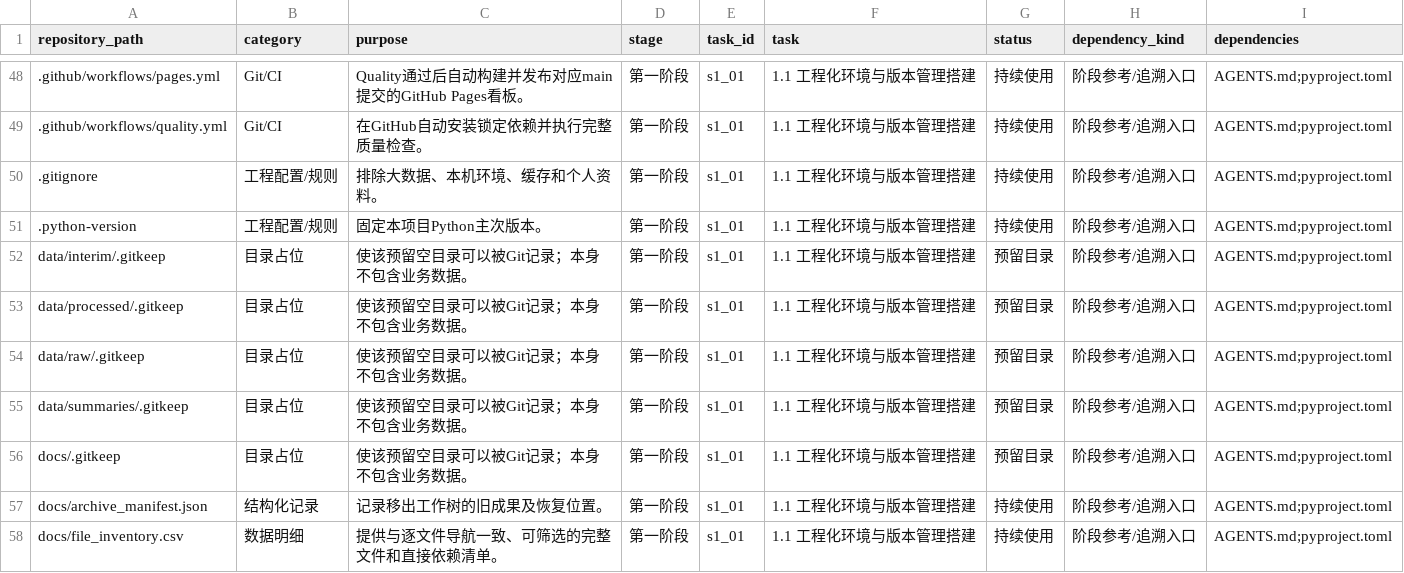
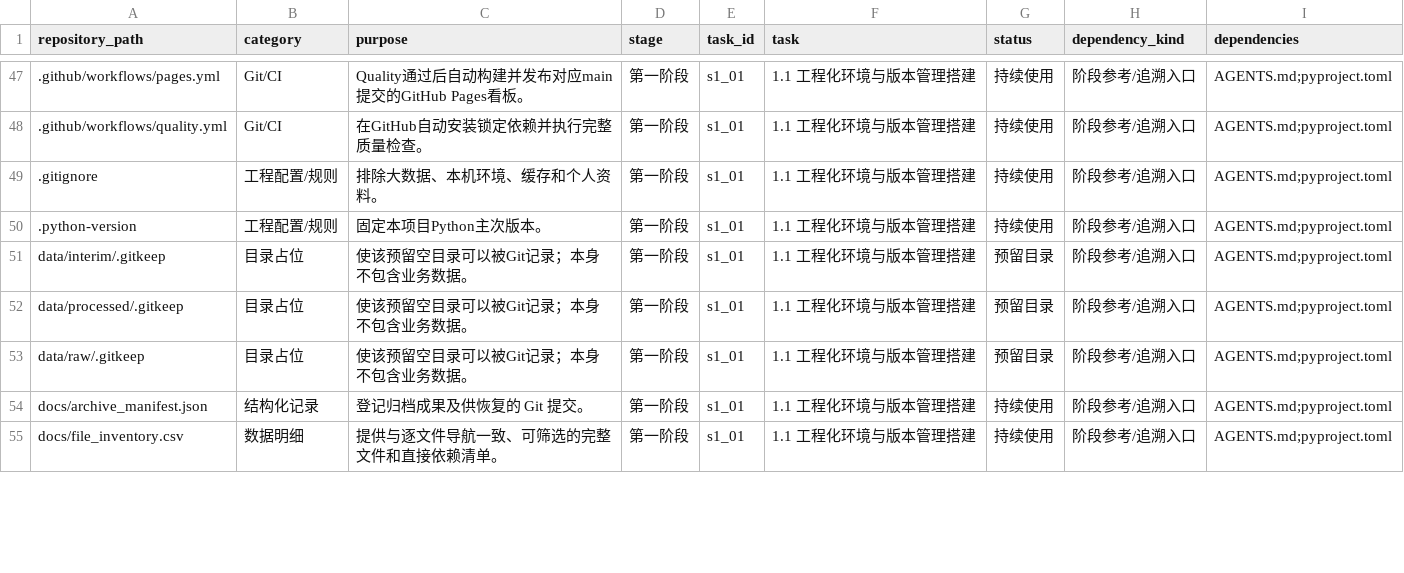
Before and after one commit to AlinaSweet/microsoft_user_behavior_analysis, a CSV file: docs/file_inventory.csv, drawn as a sheet; only a part is shown, gaps mark what is left out; the diff covers the shown part only.

```diff
--- a/docs/file_inventory.csv
+++ b/docs/file_inventory.csv
@@ -54,5 +53,3 @@ data/processed/.gitkeep,目录占位,使该预留空目录可以被Git记录；
 data/raw/.gitkeep,目录占位,使该预留空目录可以被Git记录；本身不包含业务数据。,第一阶段,s1_01,1.1 工程化环境与版本管理搭建,预留目录,阶段参考/追溯入口,AGENTS.md;pyproject.toml
-data/summaries/.gitkeep,目录占位,使该预留空目录可以被Git记录；本身不包含业务数据。,第一阶段,s1_01,1.1 工程化环境与版本管理搭建,预留目录,阶段参考/追溯入口,AGENTS.md;pyproject.toml
-docs/.gitkeep,目录占位,使该预留空目录可以被Git记录；本身不包含业务数据。,第一阶段,s1_01,1.1 工程化环境与版本管理搭建,预留目录,阶段参考/追溯入口,AGENTS.md;pyproject.toml
-docs/archive_manifest.json,结构化记录,记录移出工作树的旧成果及恢复位置。,第一阶段,s1_01,1.1 工程化环境与版本管理搭建,持续使用,阶段参考/追溯入口,AGENTS.md;pyproject.toml
+docs/archive_manifest.json,结构化记录,登记归档成果及供恢复的 Git 提交。,第一阶段,s1_01,1.1 工程化环境与版本管理搭建,持续使用,阶段参考/追溯入口,AGENTS.md;pyproject.toml
 docs/file_inventory.csv,数据明细,提供与逐文件导航一致、可筛选的完整文件和直接依赖清单。,第一阶段,s1_01,1.1 工程化环境与版本管理搭建,持续使用,阶段参考/追溯入口,AGENTS.md;pyproject.toml
```
Also changed, not shown: 4 removed rows and 2 edited cells elsewhere in this file, 24 other files.
